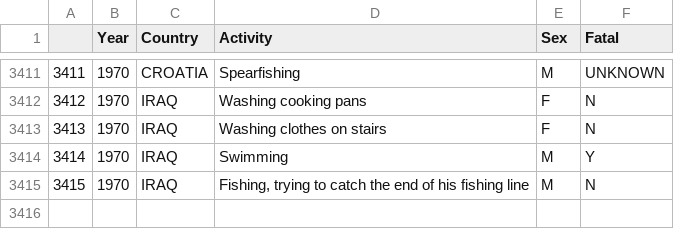
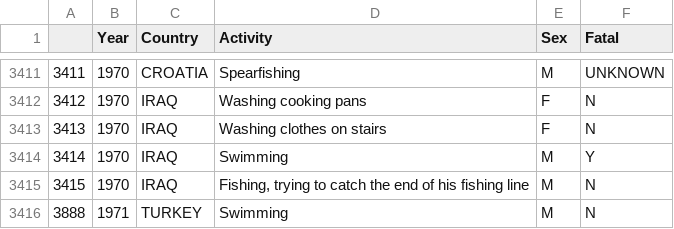
Before and after one commit to svtap3/ETL-Challenge-Project-2, a CSV file: Resources/UpdatedSharkAttacks.csv, drawn as a sheet; only a part is shown, gaps mark what is left out; the diff names each change by its address in the sheet, - before the commit and + after, or states it on an @@ line.

Commit message:
Add files via upload

```diff
--- a/Resources/UpdatedSharkAttacks.csv
+++ b/Resources/UpdatedSharkAttacks.csv
+row 3416: 3888 | 1971 | TURKEY | Swimming | M | N
```
